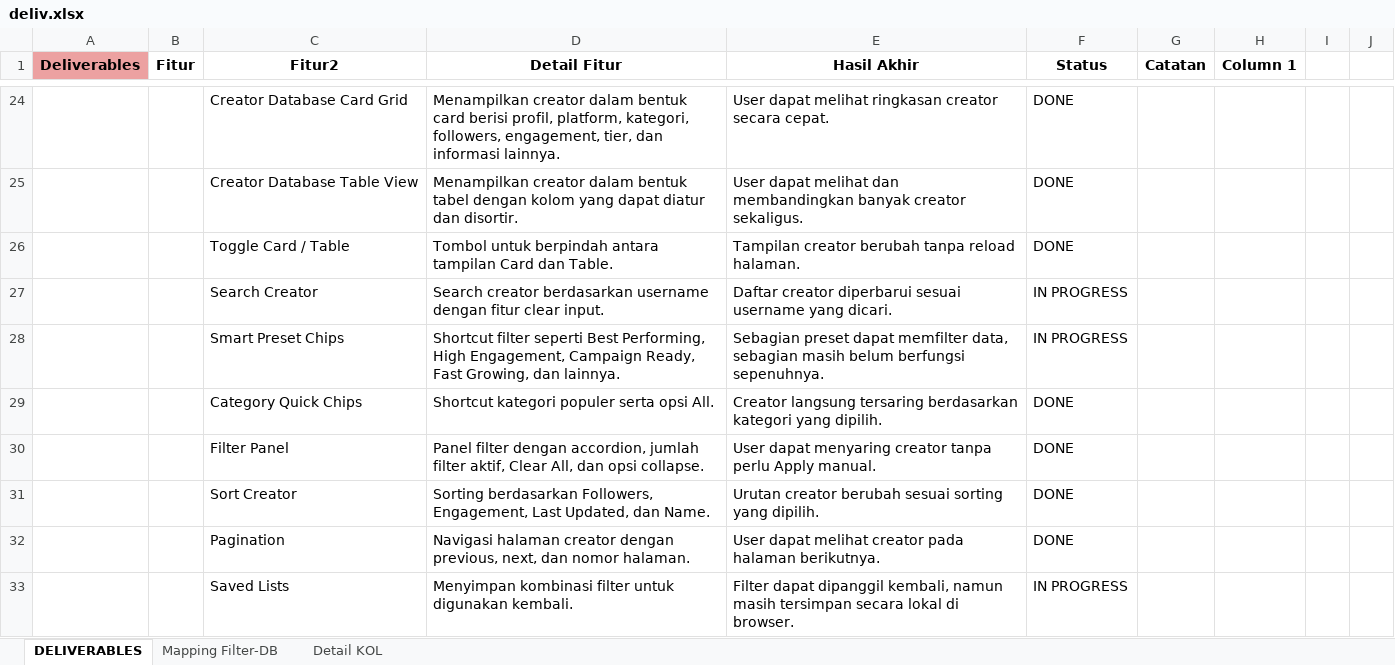
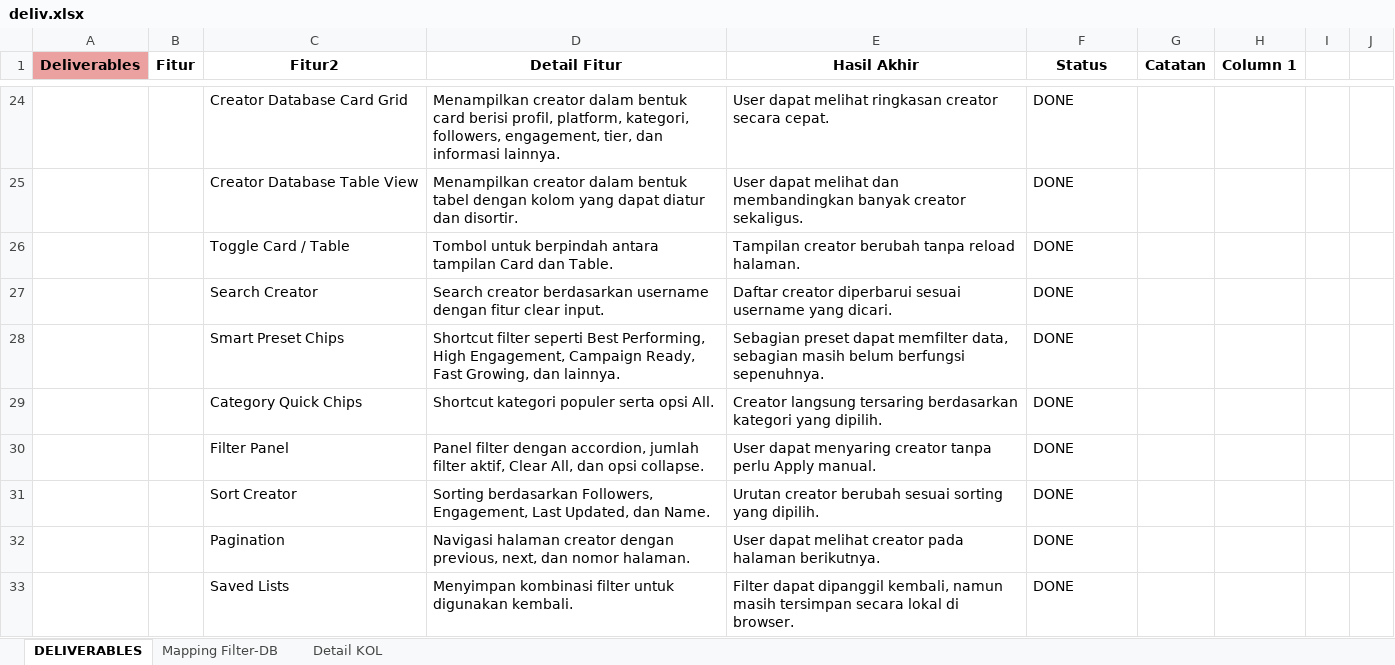
Before and after one commit to devsekata/autometric, an Excel workbook: deliv.xlsx, sheet DELIVERABLES, drawn as a sheet; only a part is shown, gaps mark what is left out; values as stored, in another font and other column widths than the file's, no borders; charts and pictures and table styles not drawn; the diff covers the shown part only; the diff names each change by its address in the sheet, - before the commit and + after, or states it on an @@ line.

```diff
--- a/deliv.xlsx (sheet DELIVERABLES)
+++ b/deliv.xlsx (sheet DELIVERABLES)
-F27:F28 (Status): IN PROGRESS
+F27:F28 (Status): DONE
-F33 (Status): IN PROGRESS
+F33 (Status): DONE
```
Also changed, not shown: 5 edited cells elsewhere in this sheet, sheet Detail KOL, charts or pictures, Autometric_Brand_Match_Distribution_Test.xlsx, 40 other files.
